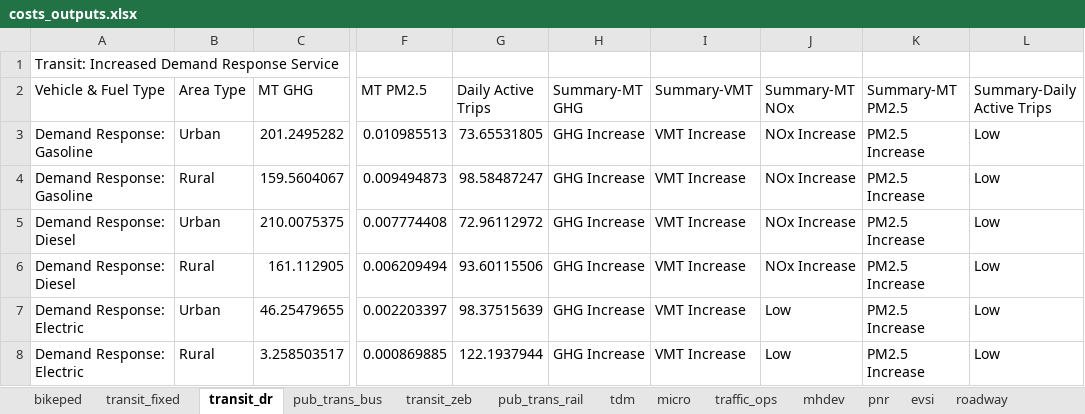
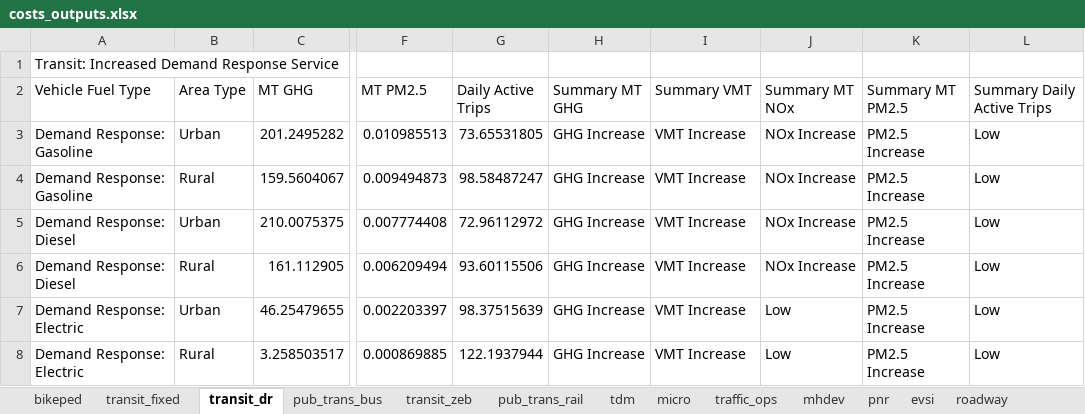
Before and after one commit to camsys/TEACART, an Excel workbook: data/costs_outputs.xlsx, sheet transit_dr, drawn as a sheet; only a part is shown, gaps mark what is left out; values as stored, in another font and other column widths than the file's, no borders; the diff names each change by its address in the sheet, - before the commit and + after, or states it on an @@ line.

Commit message:
Update Summary Report, connect QMD render to the download button.

```diff
--- a/data/costs_outputs.xlsx (sheet transit_dr)
+++ b/data/costs_outputs.xlsx (sheet transit_dr)
-A2: Vehicle & Fuel Type
+A2: Vehicle Fuel Type
-H2: Summary-MT GHG
+H2: Summary MT GHG
-I2: Summary-VMT
+I2: Summary VMT
-J2: Summary-MT NOx
+J2: Summary MT NOx
-K2: Summary-MT PM2.5
+K2: Summary MT PM2.5
-L2: Summary-Daily Active Trips
+L2: Summary Daily Active Trips
```
Also changed, not shown: sheet transit_fixed, sheet transit_zeb, sheet intermodal, sheet tdm, sheet micro, sheet pnr, 7 more sheets, 4 other files.
